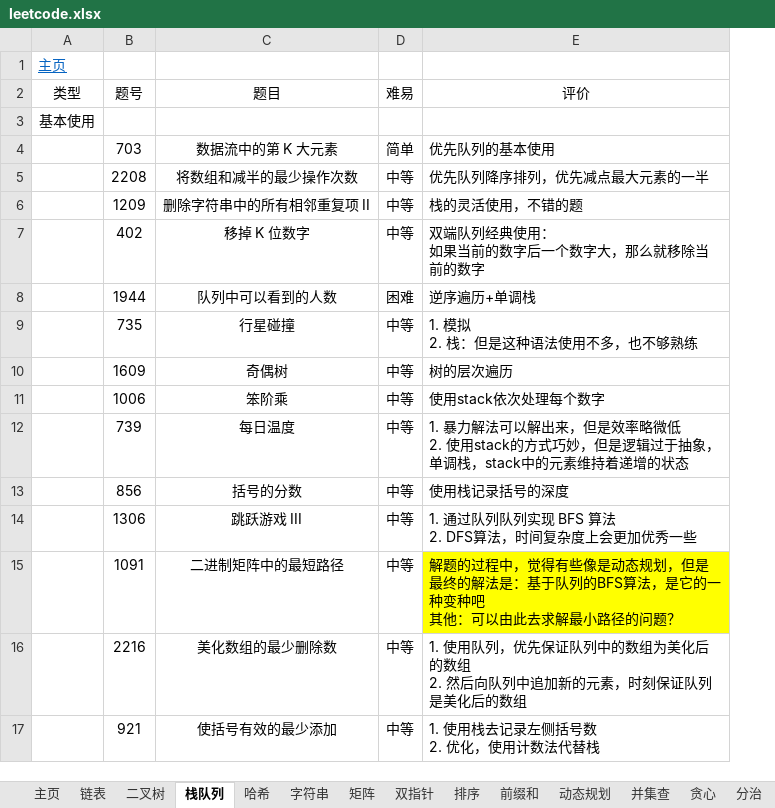
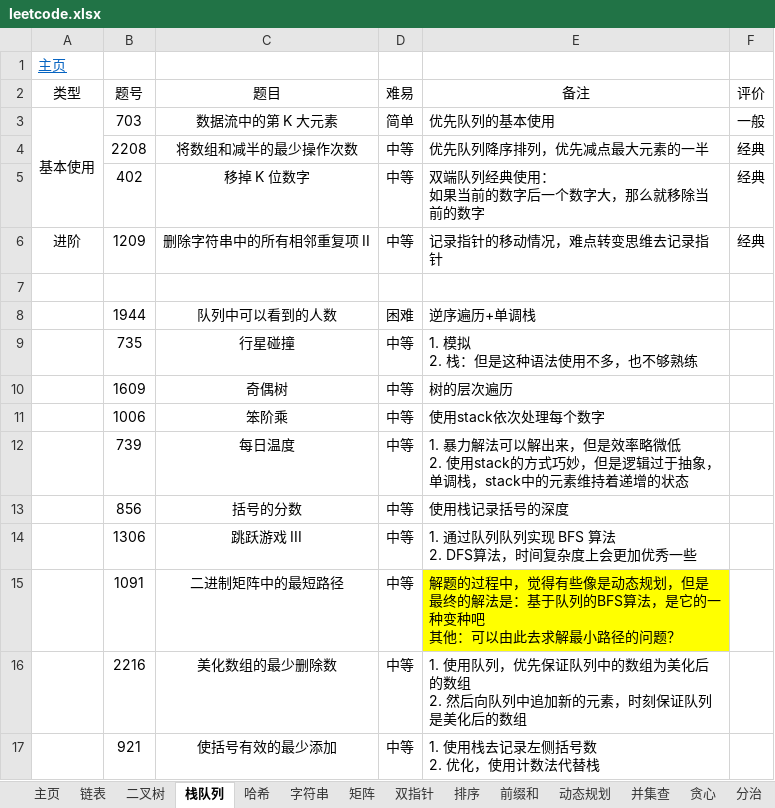
Before and after one commit to krest32/leetcode-record, an Excel workbook: leetcode/1. statistics/leetcode.xlsx, sheet 栈队列, drawn as a sheet; values as stored, in another font and other column widths than the file's, no borders; removed rows and columns are numbered as before the commit, all else as after; the diff names each change by its address in the sheet, - before the commit and + after, or states it on an @@ line.

```diff
--- a/leetcode/1. statistics/leetcode.xlsx (sheet 栈队列)
+++ b/leetcode/1. statistics/leetcode.xlsx (sheet 栈队列)
+column F (评价), rows 3-5: 一般 | 经典 | 经典
-E2: 评价
+E2: 备注
-row 3: 基本使用
-A3 (类型): (empty)
+A3 (类型): 基本使用
+A3:A5 merged
-row 6:  | 1209 | 删除字符串中的所有相邻重复项 II | 中等 | 栈的灵活使用，不错的题
+row 6: 进阶 | 1209 | 删除字符串中的所有相邻重复项 II | 中等 | 记录指针的移动情况，难点转变思维去记录指针 | 经典
+row 7: (empty)
```
Also changed, not shown: 2 other files.
